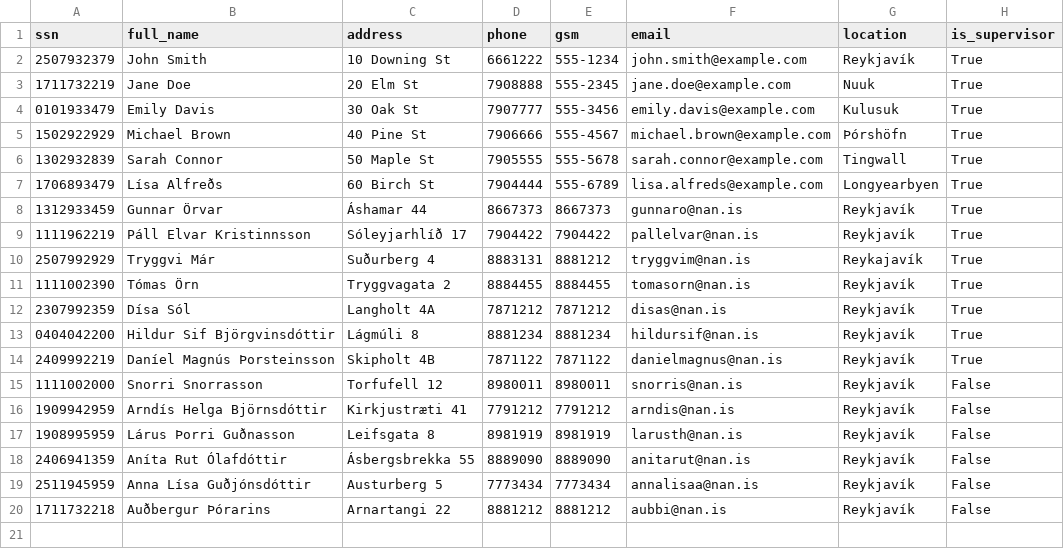
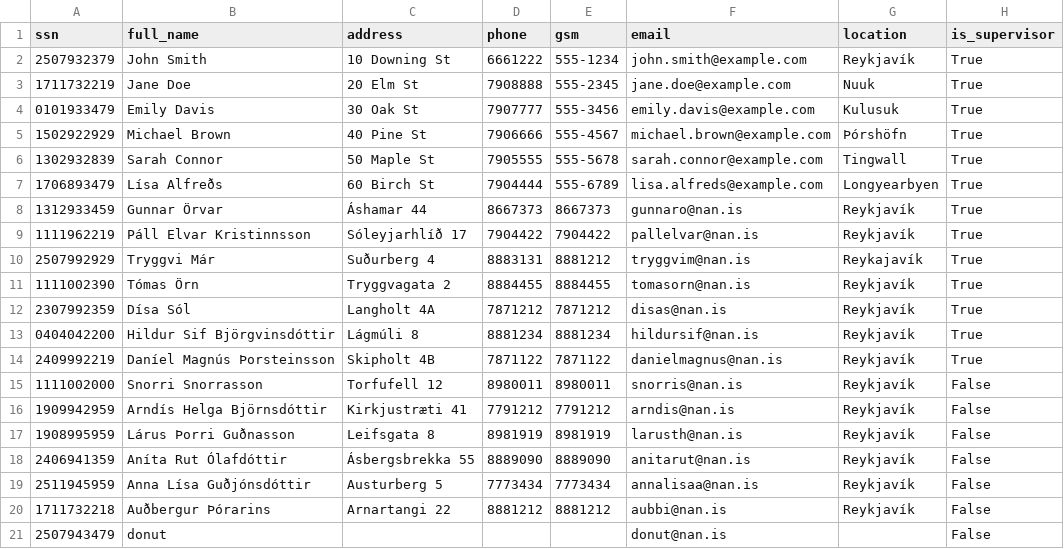
Before and after one commit to donnac94/verklegt3-HR24, a CSV file: Files/employees.csv, drawn as a sheet.

```diff
--- a/Files/employees.csv
+++ b/Files/employees.csv
@@ -20 +20,2 @@ ssn,full_name,address,phone,gsm,email,location,is_supervisor
 1711732218,Auðbergur Þórarins,Arnartangi 22,8881212,8881212,aubbi@nan.is,Reykjavík,False
+2507943479,donut,,,,donut@nan.is,,False
```
Also changed, not shown: Files/properties.csv, 5 other files.
